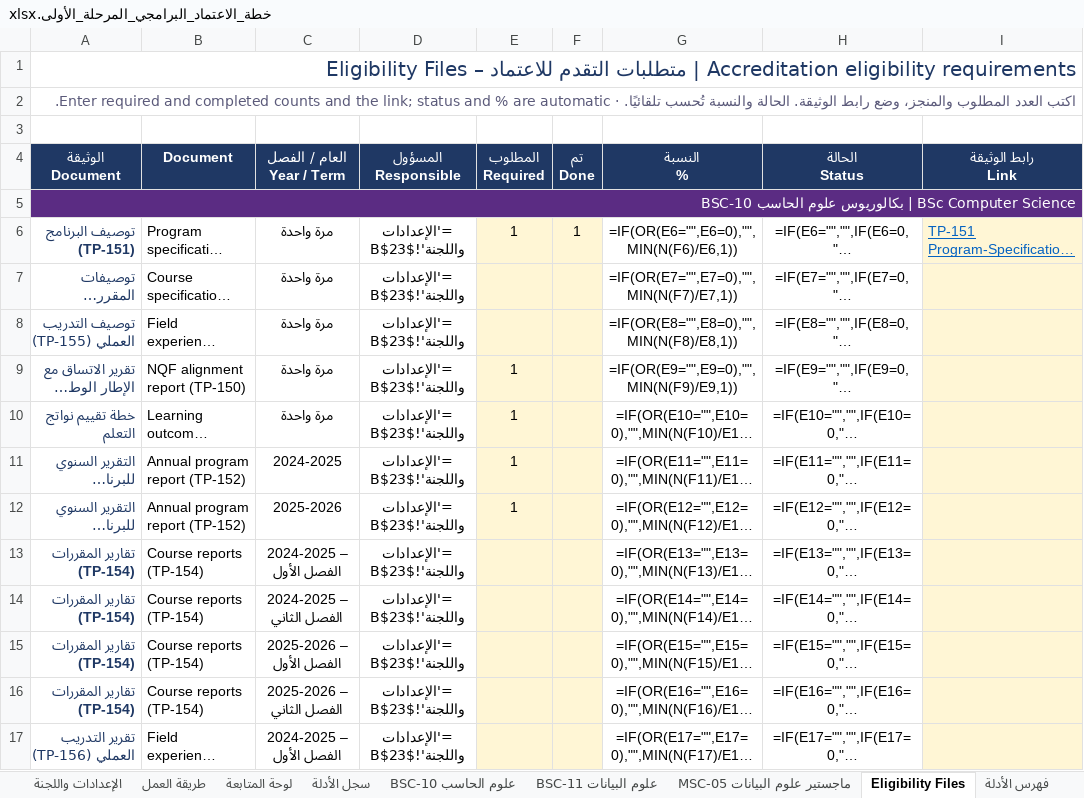
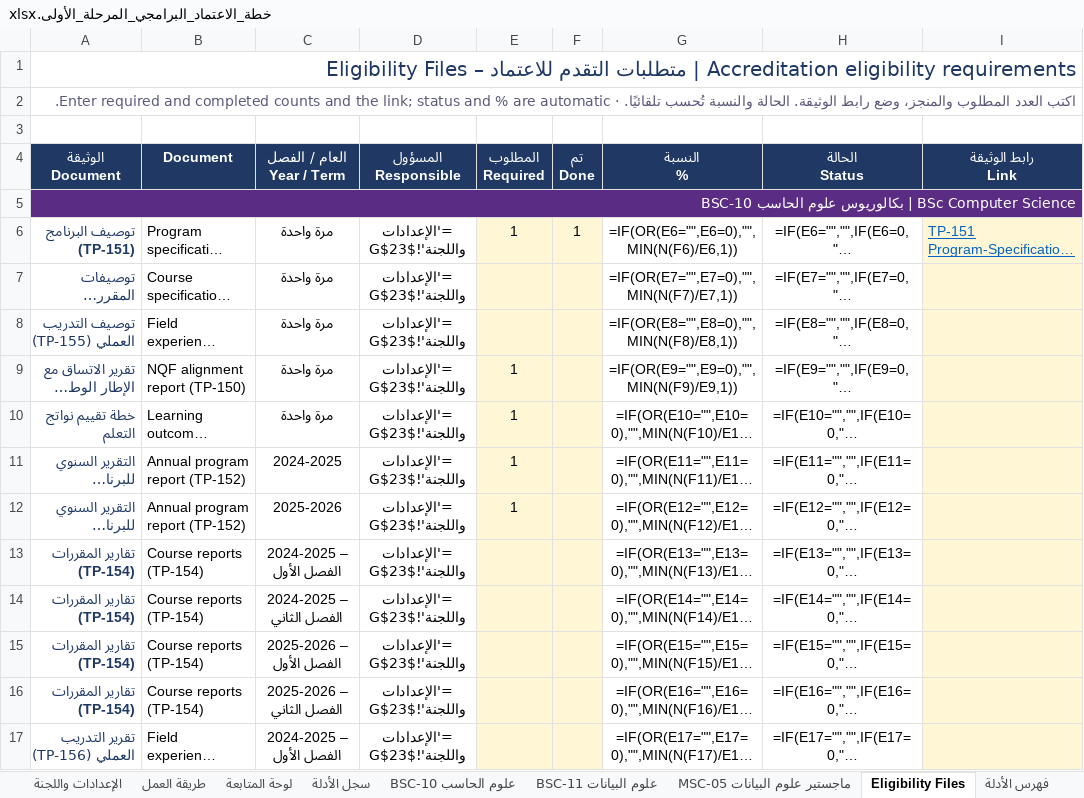
Before and after one commit to Nahlah/Test, an Excel workbook: خطة_الاعتماد_البرامجي_المرحلة_الأولى.xlsx, sheet Eligibility Files, drawn as a sheet; only a part is shown; long unchanged cells end in …; values as stored, in another font and other column widths than the file's, no borders; formulas without a stored value are shown as written; conditional formats not drawn; the diff covers the shown part only; the diff names each change by its address in the sheet, - before the commit and + after, or states it on an @@ line.

```diff
--- a/خطة_الاعتماد_البرامجي_المرحلة_الأولى.xlsx (sheet Eligibility Files)
+++ b/خطة_الاعتماد_البرامجي_المرحلة_الأولى.xlsx (sheet Eligibility Files)
-D6:D17 (المسؤول Responsible): ='الإعدادات واللجنة'!$B$23
+D6:D17 (المسؤول Responsible): ='الإعدادات واللجنة'!$G$23
```
Also changed, not shown: 48 edited cells elsewhere in this sheet, sheet سجل الأدلة, sheet الإعدادات واللجنة, sheet خطة العمل, sheet لوحة المتابعة.
